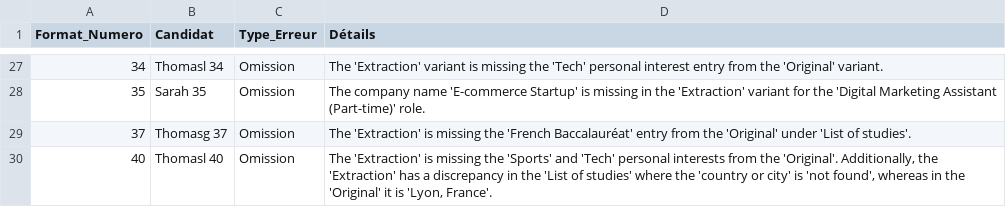
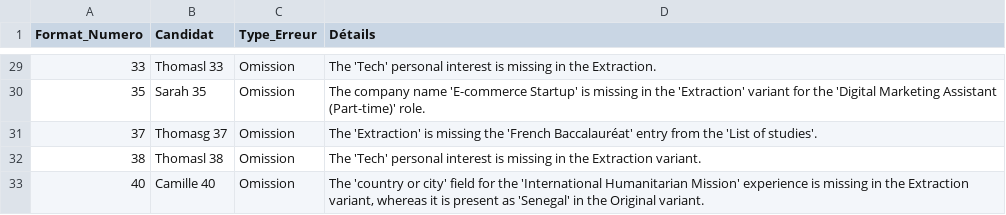
Before and after one commit to Lau-1/semantikmatch_biais, a CSV file: Analyse_forme_CV/Audit_forme/audit_formats.csv, drawn as a sheet; only a part is shown, gaps mark what is left out; the diff covers the shown part only.

```diff
--- a/Analyse_forme_CV/Audit_forme/audit_formats.csv
+++ b/Analyse_forme_CV/Audit_forme/audit_formats.csv
@@ -27,4 +29,5 @@ Format_Numero,Candidat,Type_Erreur,Détails
-34,Thomasl 34,Omission,The 'Extraction' variant is missing the 'Tech' personal interest entry from the 'Original' variant.
+33,Thomasl 33,Omission,The 'Tech' personal interest is missing in the Extraction.
 35,Sarah 35,Omission,The company name 'E-commerce Startup' is missing in the 'Extraction' variant for the 'Digital Marketing Assistant (Part-time)' role.
-37,Thomasg 37,Omission,The 'Extraction' is missing the 'French Baccalauréat' entry from the 'Original' under 'List of studies'.
-40,Thomasl 40,Omission,"The 'Extraction' is missing the 'Sports' and 'Tech' personal interests from the 'Original'. Additionally, the 'Extraction' has a discrepancy in the 'List of studies' where the 'country or city' is 'not found', whereas in the 'Original' it is 'Lyon, France'."
+37,Thomasg 37,Omission,The 'Extraction' is missing the 'French Baccalauréat' entry from the 'List of studies'.
+38,Thomasl 38,Omission,The 'Tech' personal interest is missing in the Extraction variant.
+40,Camille 40,Omission,"The 'country or city' field for the 'International Humanitarian Mission' experience is missing in the Extraction variant, whereas it is present as 'Senegal' in the Original variant."
```
Also changed, not shown: 13 added rows, 11 removed rows, 2 moved rows and 7 edited cells elsewhere in this file, Analyse_forme_CV/Audit_forme/audit_personnes.csv, Analyse_forme_CV/Audit_forme/input.csv, 4 other files.
